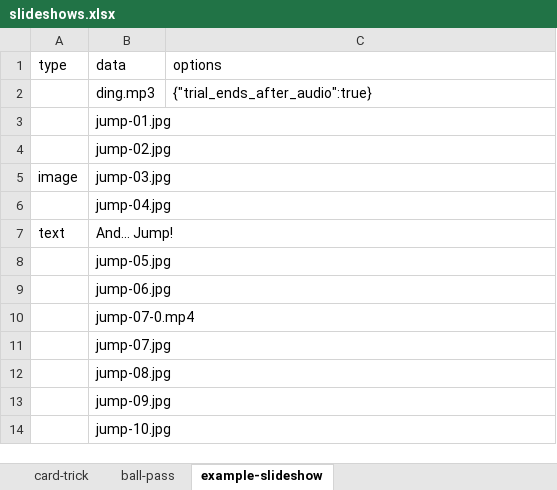
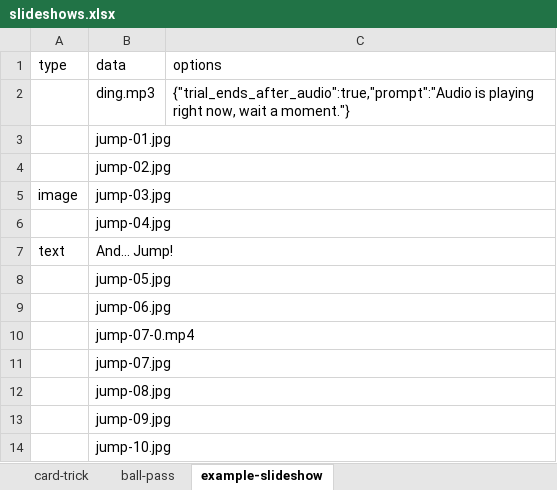
Before and after one commit to niccogarofalo/dwell-time-experiment-template, an Excel workbook: slideshows.xlsx, sheet example-slideshow, drawn as a sheet; values as stored, in another font and other column widths than the file's, no borders; the diff names each change by its address in the sheet, - before the commit and + after, or states it on an @@ line.

```diff
--- a/slideshows.xlsx (sheet example-slideshow)
+++ b/slideshows.xlsx (sheet example-slideshow)
-C2 (options): {"trial_ends_after_audio":true}
+C2 (options): {"trial_ends_after_audio":true,"prompt":"Audio is playing right now, wait a moment."}
```
Also changed, not shown: 2 other files.
